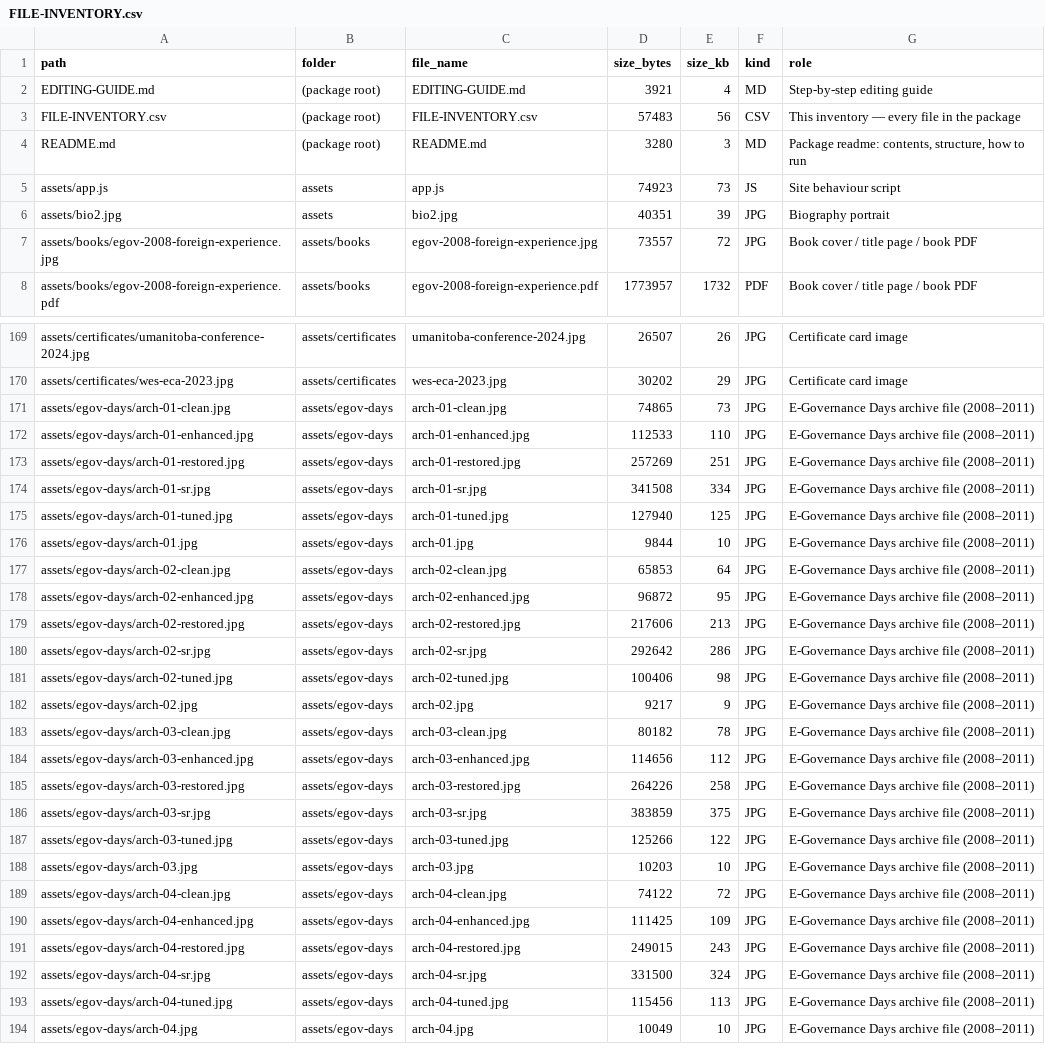
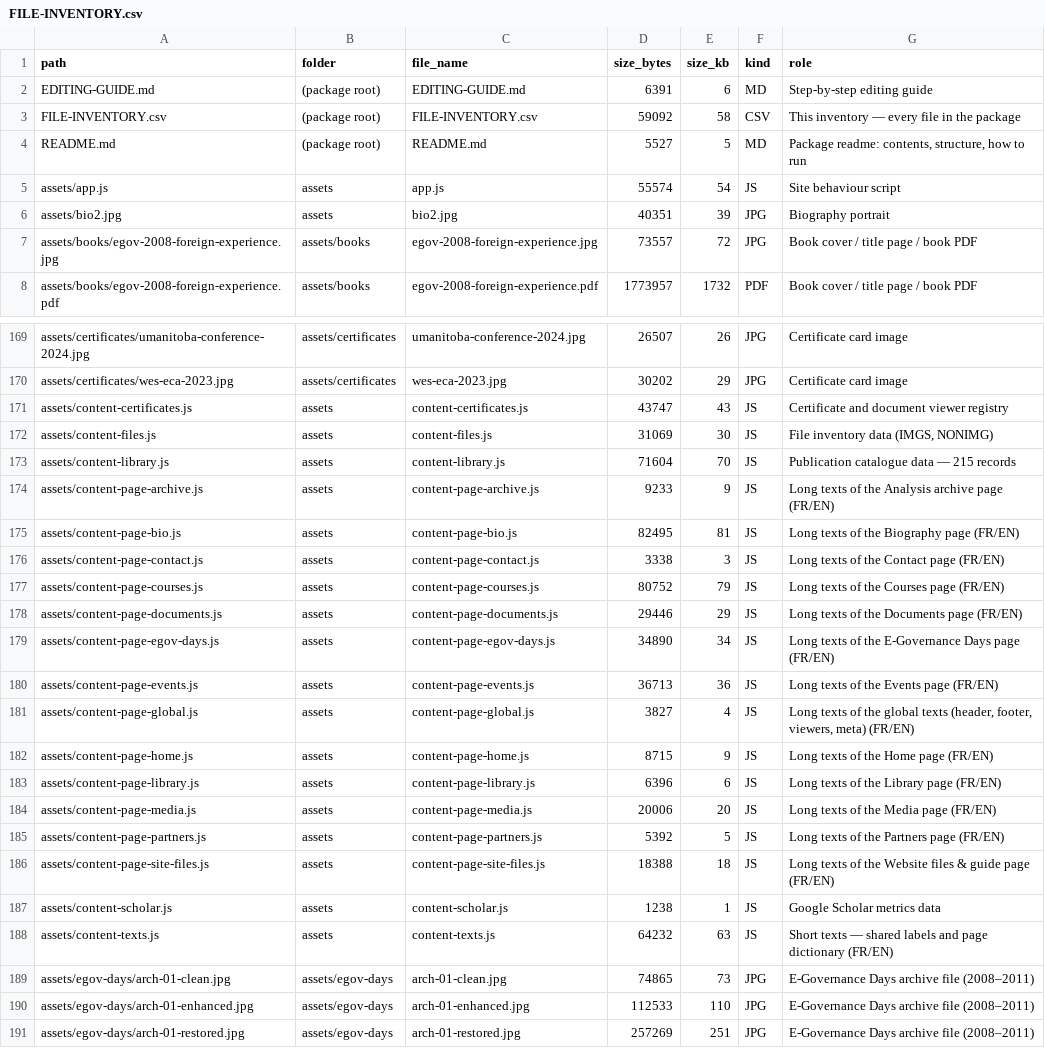
Before and after one commit to svitlana-chukut/svitlana-chukut.github.io, a CSV file: FILE-INVENTORY.csv, drawn as a sheet; only a part is shown, gaps mark what is left out; the shorter side is filled out with more unchanged rows; the diff covers the shown part only.

Commit message:
Updated website. Made easier to modify

```diff
--- a/FILE-INVENTORY.csv
+++ b/FILE-INVENTORY.csv
@@ -1,6 +1,6 @@
 path,folder,file_name,size_bytes,size_kb,kind,role
-EDITING-GUIDE.md,(package root),EDITING-GUIDE.md,3921,4,MD,Step-by-step editing guide
-FILE-INVENTORY.csv,(package root),FILE-INVENTORY.csv,57483,56,CSV,This inventory — every file in the package
-README.md,(package root),README.md,3280,3,MD,"Package readme: contents, structure, how to run"
-assets/app.js,assets,app.js,74923,73,JS,Site behaviour script
+EDITING-GUIDE.md,(package root),EDITING-GUIDE.md,6391,6,MD,Step-by-step editing guide
+FILE-INVENTORY.csv,(package root),FILE-INVENTORY.csv,59092,58,CSV,This inventory — every file in the package
+README.md,(package root),README.md,5527,5,MD,"Package readme: contents, structure, how to run"
+assets/app.js,assets,app.js,55574,54,JS,Site behaviour script
 assets/bio2.jpg,assets,bio2.jpg,40351,39,JPG,Biography portrait
@@ -170,2 +170,20 @@ assets/certificates/umanitoba-conference-2024.jpg,assets/certificates,umanitoba-
 assets/certificates/wes-eca-2023.jpg,assets/certificates,wes-eca-2023.jpg,30202,29,JPG,Certificate card image
+assets/content-certificates.js,assets,content-certificates.js,43747,43,JS,Certificate and document viewer registry
+assets/content-files.js,assets,content-files.js,31069,30,JS,"File inventory data (IMGS, NONIMG)"
+assets/content-library.js,assets,content-library.js,71604,70,JS,Publication catalogue data — 215 records
+assets/content-page-archive.js,assets,content-page-archive.js,9233,9,JS,Long texts of the Analysis archive page (FR/EN)
+assets/content-page-bio.js,assets,content-page-bio.js,82495,81,JS,Long texts of the Biography page (FR/EN)
+assets/content-page-contact.js,assets,content-page-contact.js,3338,3,JS,Long texts of the Contact page (FR/EN)
+assets/content-page-courses.js,assets,content-page-courses.js,80752,79,JS,Long texts of the Courses page (FR/EN)
+assets/content-page-documents.js,assets,content-page-documents.js,29446,29,JS,Long texts of the Documents page (FR/EN)
+assets/content-page-egov-days.js,assets,content-page-egov-days.js,34890,34,JS,Long texts of the E-Governance Days page (FR/EN)
+assets/content-page-events.js,assets,content-page-events.js,36713,36,JS,Long texts of the Events page (FR/EN)
+assets/content-page-global.js,assets,content-page-global.js,3827,4,JS,"Long texts of the global texts (header, footer, viewers, meta) (FR/EN)"
+assets/content-page-home.js,assets,content-page-home.js,8715,9,JS,Long texts of the Home page (FR/EN)
+assets/content-page-library.js,assets,content-page-library.js,6396,6,JS,Long texts of the Library page (FR/EN)
+assets/content-page-media.js,assets,content-page-media.js,20006,20,JS,Long texts of the Media page (FR/EN)
+assets/content-page-partners.js,assets,content-page-partners.js,5392,5,JS,Long texts of the Partners page (FR/EN)
+assets/content-page-site-files.js,assets,content-page-site-files.js,18388,18,JS,Long texts of the Website files & guide page (FR/EN)
+assets/content-scholar.js,assets,content-scholar.js,1238,1,JS,Google Scholar metrics data
+assets/content-texts.js,assets,content-texts.js,64232,63,JS,Short texts — shared labels and page dictionary (FR/EN)
 assets/egov-days/arch-01-clean.jpg,assets/egov-days,arch-01-clean.jpg,74865,73,JPG,E-Governance Days archive file (2008–2011)
```
Also changed, not shown: 6 edited cells elsewhere in this file, 24 other files.
